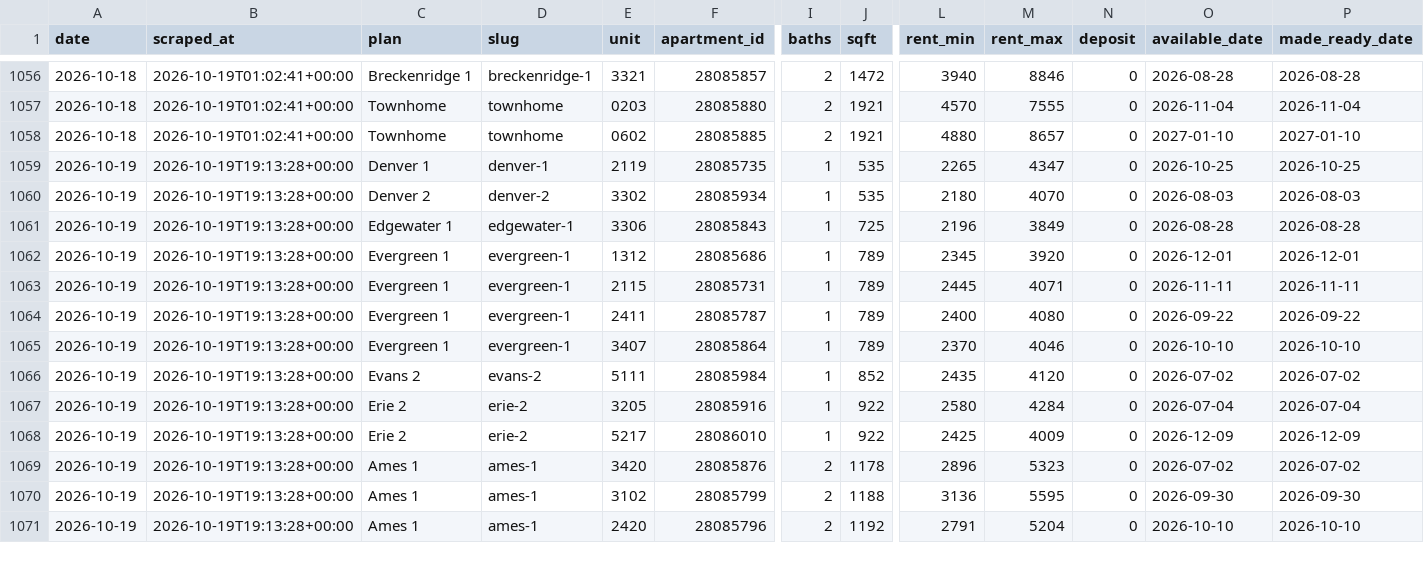
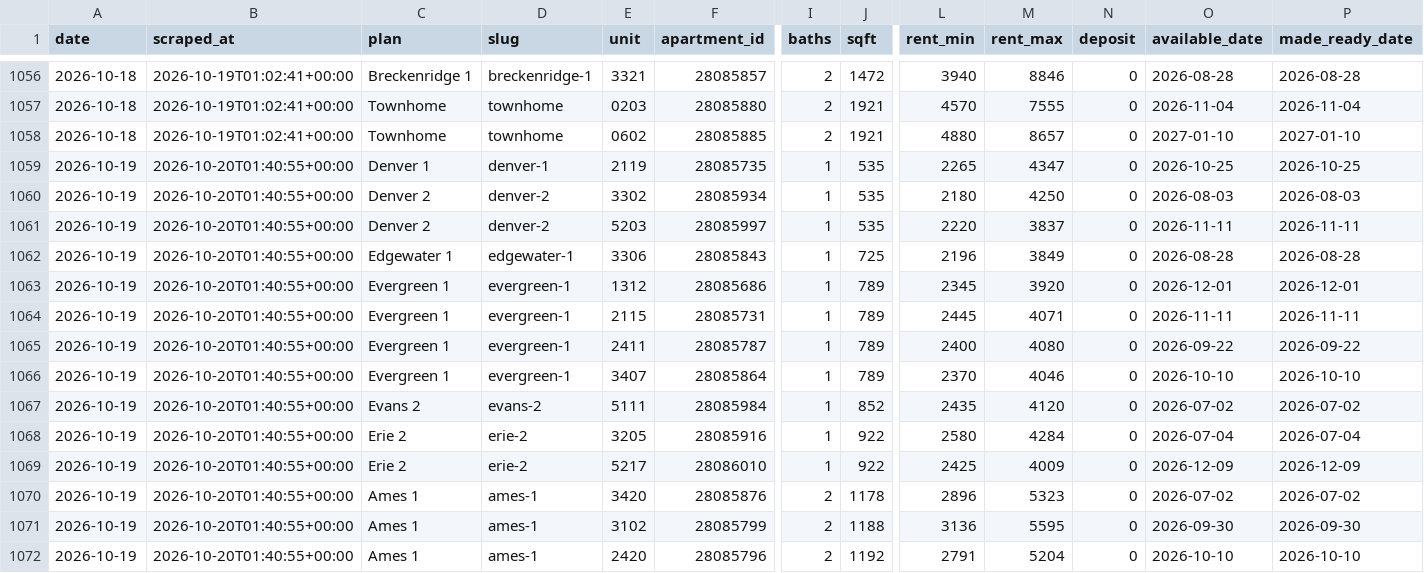
Before and after one commit to sharkweekshane/bell-rent-watch, a CSV file: data/units.csv, drawn as a sheet; only a part is shown, gaps mark what is left out; addresses are those after the commit; rows hold the shown columns only; the diff covers the shown part only; the diff names each change by its address in the sheet, - before the commit and + after, or states it on an @@ line.

Commit message:
data: 2026-10-19

```diff
--- a/data/units.csv
+++ b/data/units.csv
-B1059:B1060 (scraped_at): 2026-10-19T19:13:28+00:00
+B1059:B1060 (scraped_at): 2026-10-20T01:40:55+00:00
-M1060 (rent_max): 4070
+M1060 (rent_max): 4250
+row 1061: 2026-10-19 | 2026-10-20T01:40:55+00:00 | Denver 2 | denver-2 | 5203 | 28085997 | 1 | 535 | 2220 | 3837 | 0 | 2026-11-11 | 2026-11-11
-B1062:B1072 (scraped_at): 2026-10-19T19:13:28+00:00
+B1062:B1072 (scraped_at): 2026-10-20T01:40:55+00:00
```
Also changed, not shown: 2 removed rows and 18 edited cells elsewhere in this file, data/prices.csv, 1 other file.
